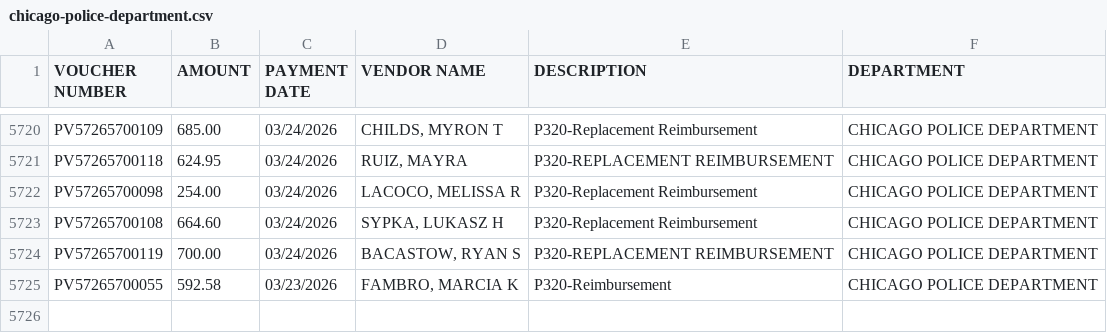
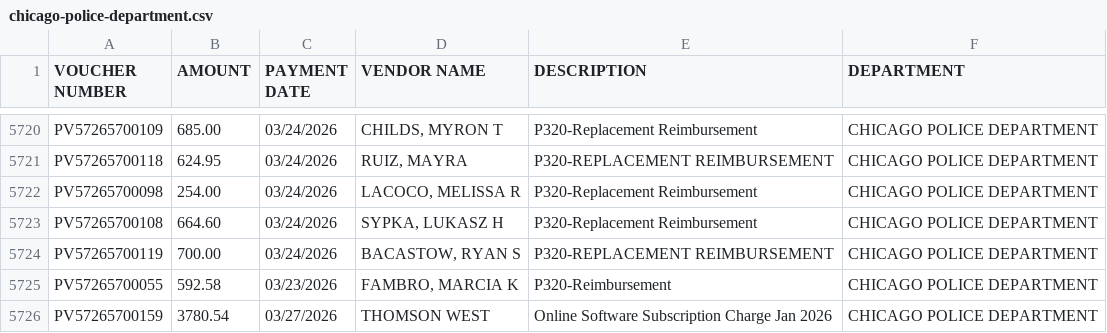
Before and after one commit to hgorledeenn/Chicago-Reimbursements-site, a CSV file: docs/dept-csvs/chicago-police-department.csv, drawn as a sheet; only a part is shown, gaps mark what is left out; the diff names each change by its address in the sheet, - before the commit and + after, or states it on an @@ line.

```diff
--- a/docs/dept-csvs/chicago-police-department.csv
+++ b/docs/dept-csvs/chicago-police-department.csv
+row 5726: PV57265700159 | 3780.54 | 03/27/2026 | THOMSON WEST | Online Software Subscription Charge Jan 2026 | CHICAGO POLICE DEPARTMENT
```
Also changed, not shown: docs/by_department_summary.csv, 1 other file.
